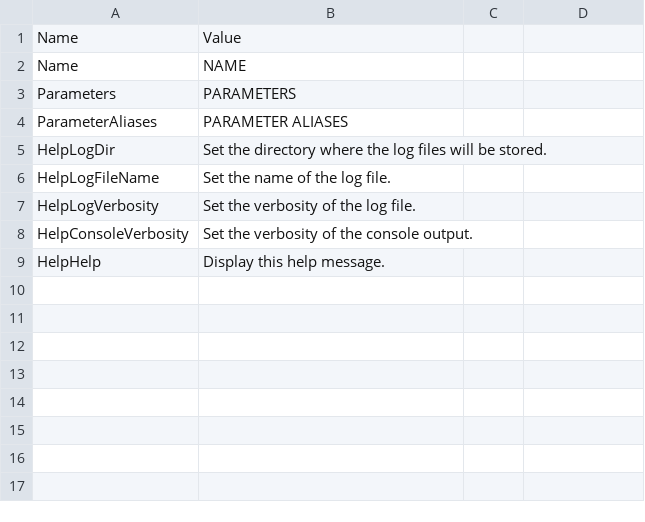
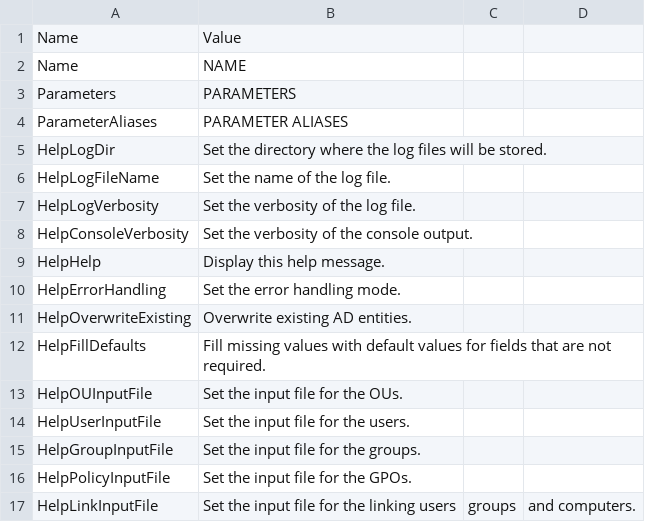
Before and after one commit to norpie/adms, a CSV file: locales/en_US.csv, drawn as a sheet.

Commit message:
feat: added all AD entity input file params to main, help, and locale

```diff
--- a/locales/en_US.csv
+++ b/locales/en_US.csv
@@ -9 +9,9 @@ HelpConsoleVerbosity,Set the verbosity of the console output.
 HelpHelp,Display this help message.
+HelpErrorHandling,Set the error handling mode.
+HelpOverwriteExisting,Overwrite existing AD entities.
+HelpFillDefaults,Fill missing values with default values for fields that are not required.
+HelpOUInputFile,Set the input file for the OUs.
+HelpUserInputFile,Set the input file for the users.
+HelpGroupInputFile,Set the input file for the groups.
+HelpPolicyInputFile,Set the input file for the GPOs.
+HelpLinkInputFile,Set the input file for the linking users, groups, and computers.
```
Also changed, not shown: 2 other files.
